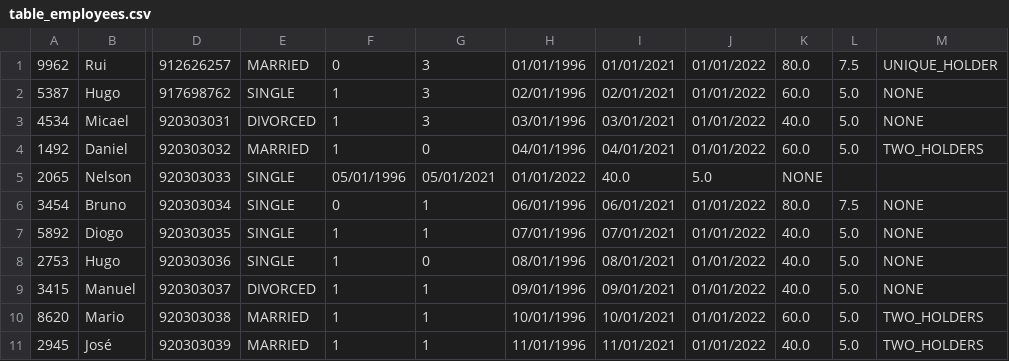
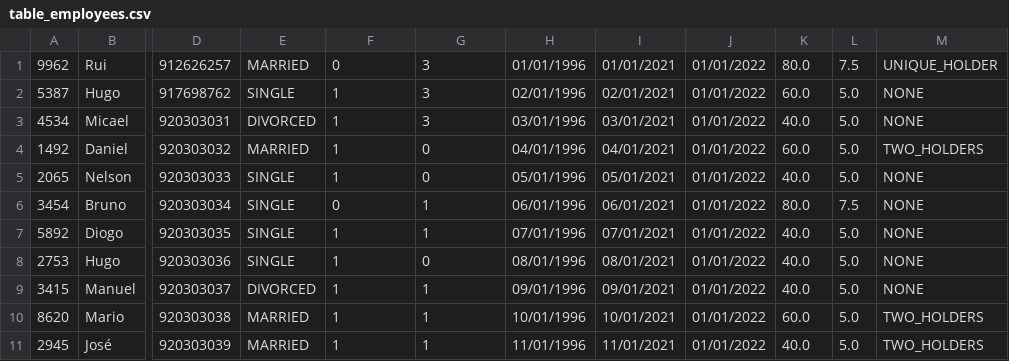
Before and after one commit to 8200383/LP_AC, a CSV file: data/table_employees.csv, drawn as a sheet; only a part is shown, gaps mark what is left out; the diff names each change by its address in the sheet, - before the commit and + after, or states it on an @@ line.

Commit message:
Fixed 2 values in table_employees.csv

```diff
--- a/data/table_employees.csv
+++ b/data/table_employees.csv
-F5: 05/01/1996
+F5: 1
-G5: 05/01/2021
+G5: 0
-H5: 01/01/2022
+H5: 05/01/1996
-I5: 40.0
+I5: 05/01/2021
-J5: 5.0
+J5: 01/01/2022
-K5: NONE
+K5: 40.0
-L5: (empty)
+L5: 5.0
-M5: (empty)
+M5: NONE
```
